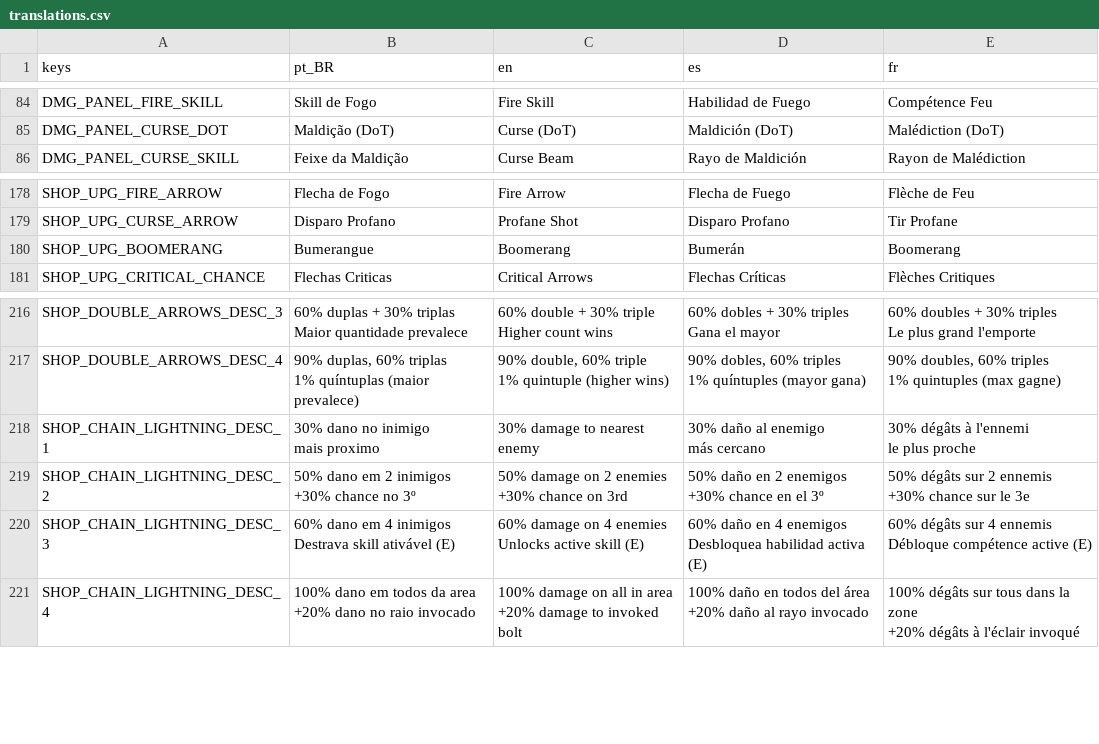
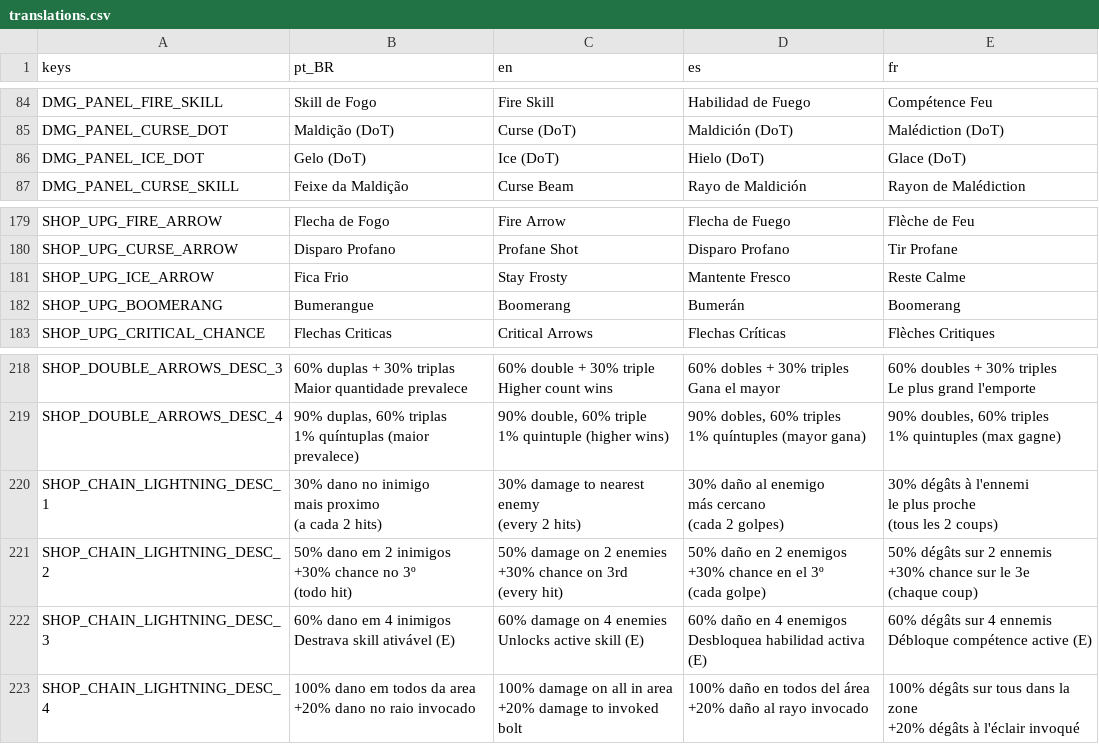
Before and after one commit to rafa-mesquita/Twilight-Quiver, a CSV file: assets/i18n/translations.csv, drawn as a sheet; only a part is shown, gaps mark what is left out; the diff covers the shown part only.

```diff
--- a/assets/i18n/translations.csv
+++ b/assets/i18n/translations.csv
@@ -89,2 +89,3 @@ DMG_PANEL_FIRE_SKILL,Skill de Fogo,Fire Skill,Habilidad de Fuego,Compétence Feu
 DMG_PANEL_CURSE_DOT,Maldição (DoT),Curse (DoT),Maldición (DoT),Malédiction (DoT)
+DMG_PANEL_ICE_DOT,Gelo (DoT),Ice (DoT),Hielo (DoT),Glace (DoT)
 DMG_PANEL_CURSE_SKILL,Feixe da Maldição,Curse Beam,Rayo de Maldición,Rayon de Malédiction
@@ -215,2 +216,3 @@ SHOP_UPG_FIRE_ARROW,Flecha de Fogo,Fire Arrow,Flecha de Fuego,Flèche de Feu
 SHOP_UPG_CURSE_ARROW,Disparo Profano,Profane Shot,Disparo Profano,Tir Profane
+SHOP_UPG_ICE_ARROW,Fica Frio,Stay Frosty,Mantente Fresco,Reste Calme
 SHOP_UPG_BOOMERANG,Bumerangue,Boomerang,Bumerán,Boomerang
@@ -357,12 +359,20 @@ SHOP_DOUBLE_ARROWS_DESC_4,"90% duplas, 60% triplas
 1% quintuples (max gagne)"
-SHOP_CHAIN_LIGHTNING_DESC_1,"30% dano no inimigo
-mais proximo","30% damage to nearest
-enemy","30% daño al enemigo
-más cercano","30% dégâts à l'ennemi
-le plus proche"
-SHOP_CHAIN_LIGHTNING_DESC_2,"50% dano em 2 inimigos
-+30% chance no 3º","50% damage on 2 enemies
-+30% chance on 3rd","50% daño en 2 enemigos
-+30% chance en el 3º","50% dégâts sur 2 ennemis
-+30% chance sur le 3e"
+SHOP_CHAIN_LIGHTNING_DESC_1,"30% dano no inimigo
+mais proximo
+(a cada 2 hits)","30% damage to nearest
+enemy
+(every 2 hits)","30% daño al enemigo
+más cercano
+(cada 2 golpes)","30% dégâts à l'ennemi
+le plus proche
+(tous les 2 coups)"
+SHOP_CHAIN_LIGHTNING_DESC_2,"50% dano em 2 inimigos
++30% chance no 3º
+(todo hit)","50% damage on 2 enemies
++30% chance on 3rd
+(every hit)","50% daño en 2 enemigos
++30% chance en el 3º
+(cada golpe)","50% dégâts sur 2 ennemis
++30% chance sur le 3e
+(chaque coup)"
 SHOP_CHAIN_LIGHTNING_DESC_3,"60% dano em 4 inimigos
```
Also changed, not shown: 5 added rows, 1 removed row and 26 edited cells elsewhere in this file, 48 other files.
